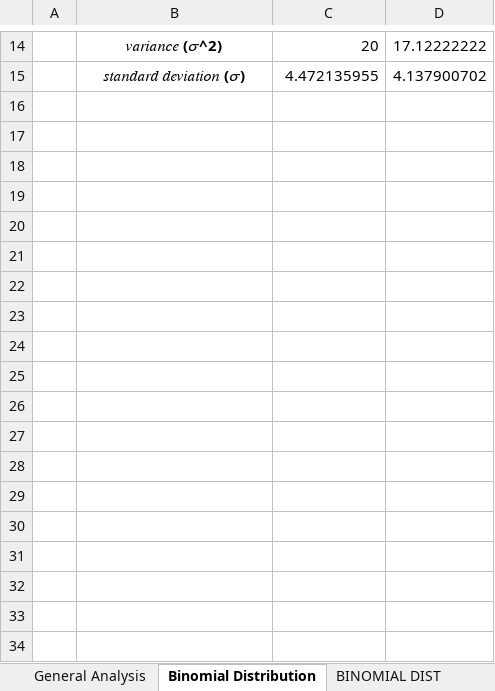
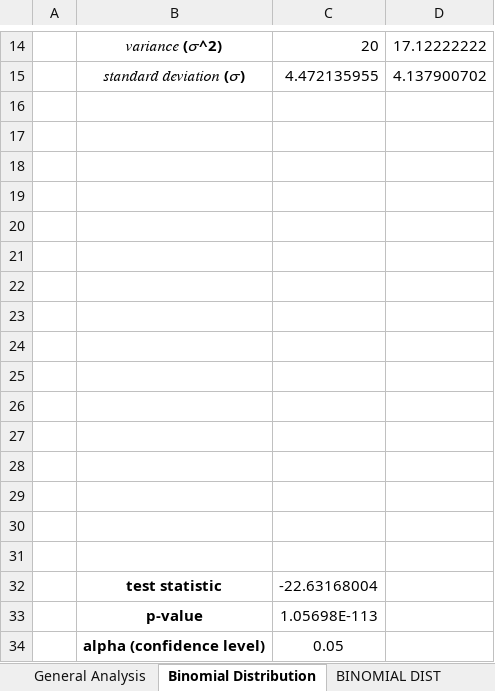
Before and after one commit to BeatrizC25/TestingChatGPT, an Excel workbook: Files/CommonSenseQA Files/ComSen_results.xlsx, sheet Binomial Distribution, drawn as a sheet; only a part is shown, gaps mark what is left out; values as stored, in another font and other column widths than the file's, no borders; charts and pictures not drawn; the diff names each change by its address in the sheet, - before the commit and + after, or states it on an @@ line.

```diff
--- a/Files/CommonSenseQA Files/ComSen_results.xlsx (sheet Binomial Distribution)
+++ b/Files/CommonSenseQA Files/ComSen_results.xlsx (sheet Binomial Distribution)
+row 16: (empty)
+row 17: (empty)
+row 18: (empty)
+row 19: (empty)
+row 20: (empty)
+row 21: (empty)
+row 22: (empty)
+row 23: (empty)
+row 24: (empty)
+row 25: (empty)
+row 26: (empty)
+row 27: (empty)
+row 28: (empty)
+row 29: (empty)
+row 30: (empty)
+row 31: (empty)
+row 32:  | test statistic | -22.63168004
+row 33:  | p-value | 1.05698E-113
+row 34:  | alpha (confidence level) | 0.05
```
Also changed, not shown: charts or pictures, Files/CommonSenseQA Files/COMSEN_final_.xlsx.
